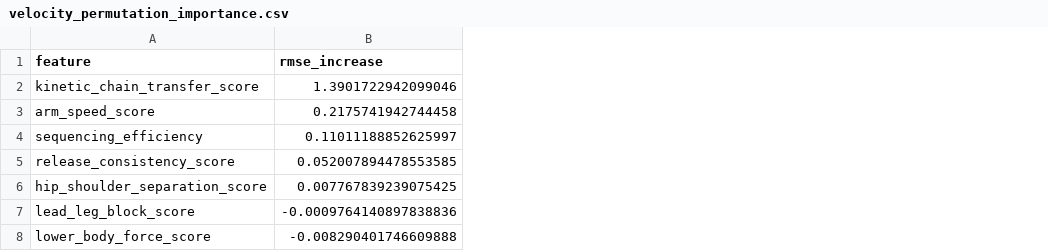
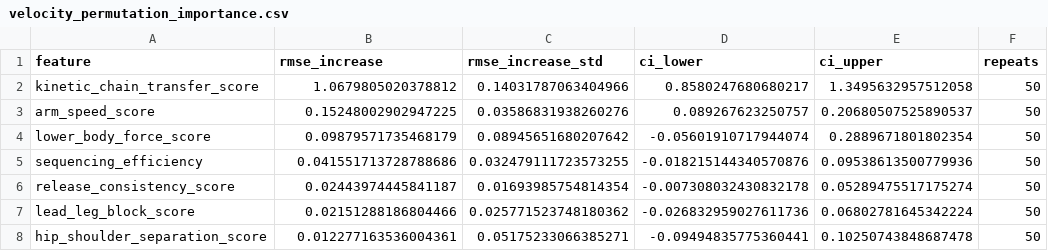
Before and after one commit to michael-early/mlb-biomechanics, a CSV file: reports/tables/velocity_permutation_importance.csv, drawn as a sheet; removed rows and columns are numbered as before the commit, all else as after; the diff names each change by its address in the sheet, - before the commit and + after, or states it on an @@ line.

```diff
--- a/reports/tables/velocity_permutation_importance.csv
+++ b/reports/tables/velocity_permutation_importance.csv
+column C (rmse_increase_std), rows 2-3: 0.14031787063404966 | 0.03586831938260276; rows 5-7: 0.032479111723573255 | 0.01693985754814354 | 0.025771523748180362
+column D (ci_lower), rows 2-3: 0.8580247680680217 | 0.089267623250757; rows 5-7: -0.018215144340570876 | -0.007308032430832178 | -0.026832959027611736
+column E (ci_upper), rows 2-3: 1.3495632957512058 | 0.20680507525890537; rows 5-7: 0.09538613500779936 | 0.05289475517175274 | 0.06802781645342224
+column F (repeats), rows 2-3: 50 | 50; rows 5-7: all 50
-B2 (rmse_increase): 1.3901722942099046
+B2 (rmse_increase): 1.0679805020378812
-B3 (rmse_increase): 0.2175741942744458
+B3 (rmse_increase): 0.15248002902947225
+row 4: lower_body_force_score | 0.09879571735468179 | 0.08945651680207642 | -0.05601910717944074 | 0.2889671801802354 | 50
-B5 (rmse_increase): 0.11011188852625997
+B5 (rmse_increase): 0.041551713728788686
-B6 (rmse_increase): 0.052007894478553585
+B6 (rmse_increase): 0.02443974445841187
-row 6: hip_shoulder_separation_score | 0.007767839239075425
-B7 (rmse_increase): -0.0009764140897838836
+B7 (rmse_increase): 0.02151288186804466
-row 8: lower_body_force_score | -0.008290401746609888
+row 8: hip_shoulder_separation_score | 0.012277163536004361 | 0.05175233066385271 | -0.09494835775360441 | 0.10250743848687478 | 50
```
Also changed, not shown: reports/tables/statcast_pitch_type_summary.csv, reports/tables/velocity_model_coefficients.csv, 13 other files.
